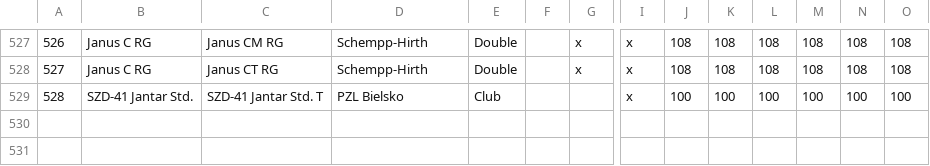
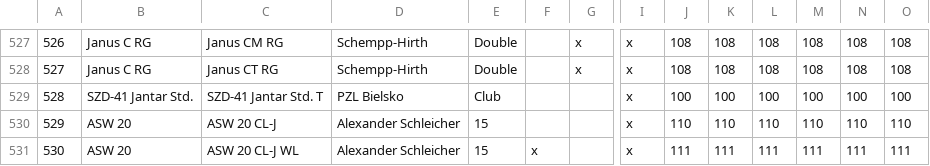
Before and after one commit to weglide/GliderList, a CSV file: gliderlist.csv, drawn as a sheet; only a part is shown, gaps mark what is left out; rows hold the shown columns only; the diff names each change by its address in the sheet, - before the commit and + after, or states it on an @@ line.

Commit message:
Add ASW 20 CL-J and ASW 20 CL-J WL

```diff
--- a/gliderlist.csv
+++ b/gliderlist.csv
+row 530: 529 | ASW 20 | ASW 20 CL-J | Alexander Schleicher | 15 |  |  | x | 110 | 110 | 110 | 110 | 110 | 110
+row 531: 530 | ASW 20 | ASW 20 CL-J WL | Alexander Schleicher | 15 | x |  | x | 111 | 111 | 111 | 111 | 111 | 111
```
